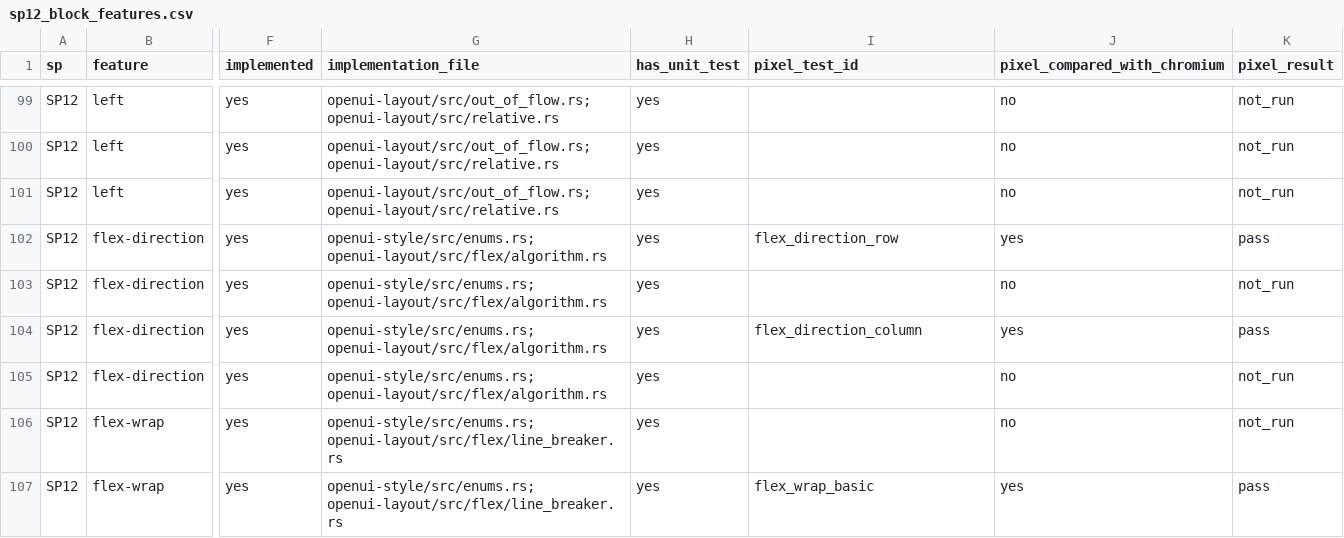
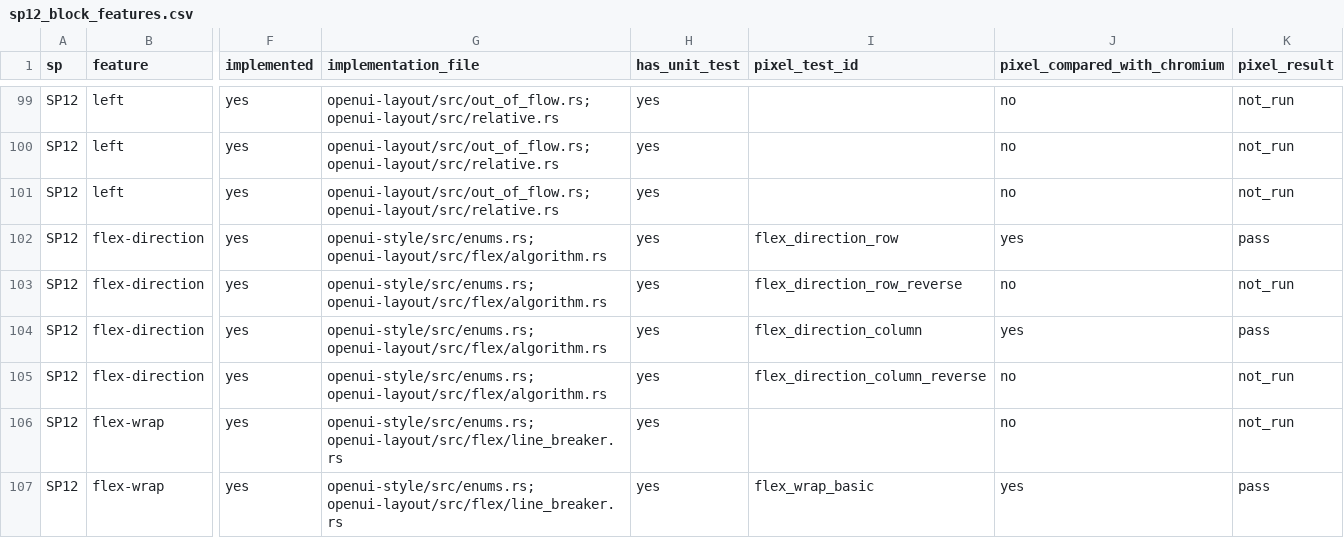
Before and after one commit to zhuowcui/open-ui, a CSV file: tools/accountability/data/feature_matrix/sp12_block_features.csv, drawn as a sheet; only a part is shown, gaps mark what is left out; the diff covers the shown part only; the diff names each change by its address in the sheet, - before the commit and + after, or states it on an @@ line.

```diff
--- a/tools/accountability/data/feature_matrix/sp12_block_features.csv
+++ b/tools/accountability/data/feature_matrix/sp12_block_features.csv
-I103 (pixel_test_id): (empty)
+I103 (pixel_test_id): flex_direction_row_reverse
-I105 (pixel_test_id): (empty)
+I105 (pixel_test_id): flex_direction_column_reverse
```
Also changed, not shown: 13 edited cells elsewhere in this file, 2 other files.
